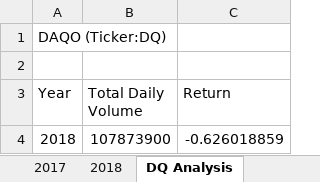
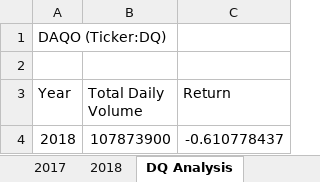
Before and after one commit to jiyun1115/stock-analysis, an Excel workbook: green_stocks.xlsm, sheet DQ Analysis, drawn as a sheet; values as stored, in another font and other column widths than the file's, no borders; the diff names each change by its address in the sheet, - before the commit and + after, or states it on an @@ line.

```diff
--- a/green_stocks.xlsm (sheet DQ Analysis)
+++ b/green_stocks.xlsm (sheet DQ Analysis)
-C4 (Return): -0.626018859
+C4 (Return): -0.610778437
```
Also changed, not shown: sheet 2018, other sheet tabs.
